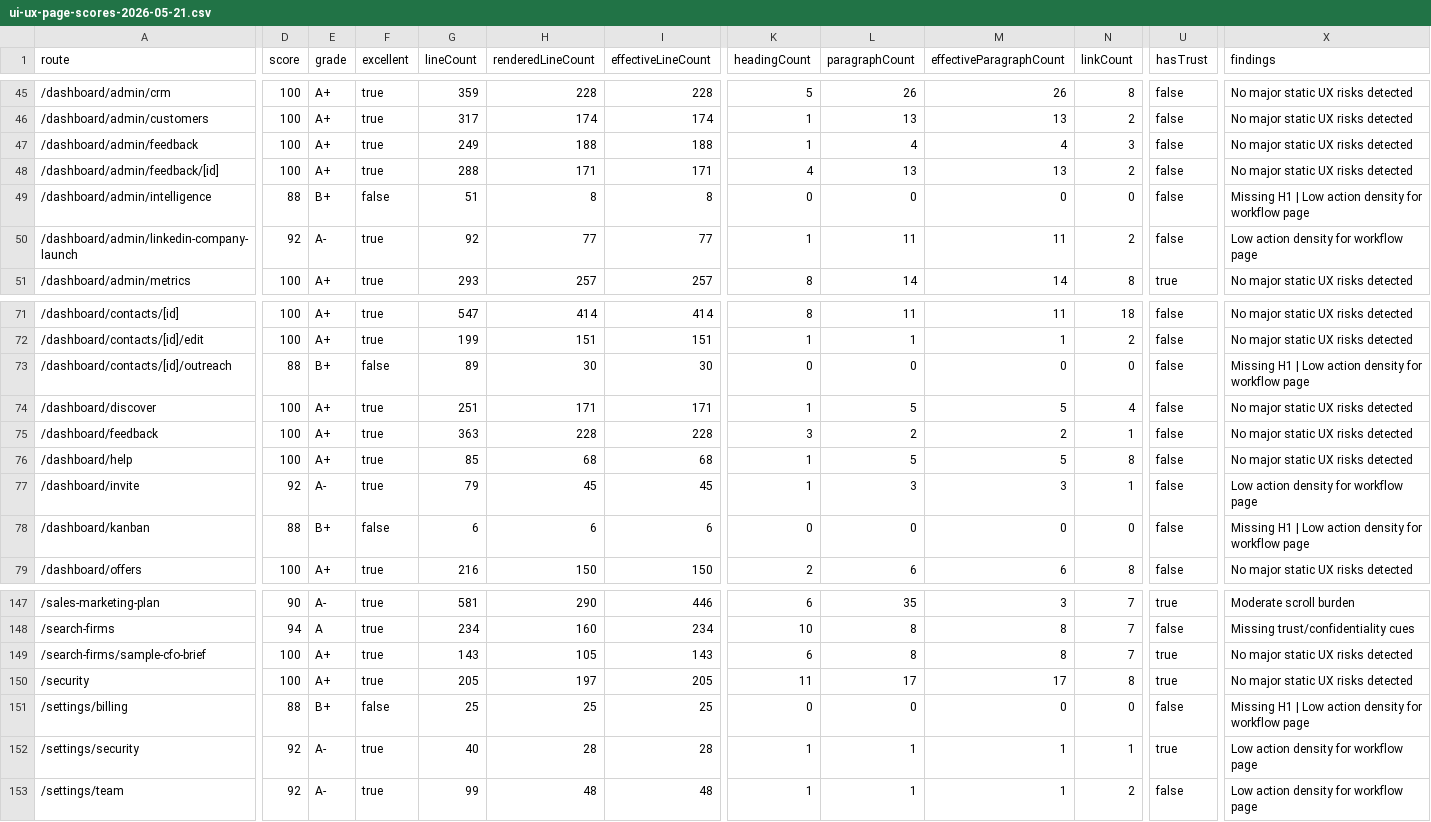
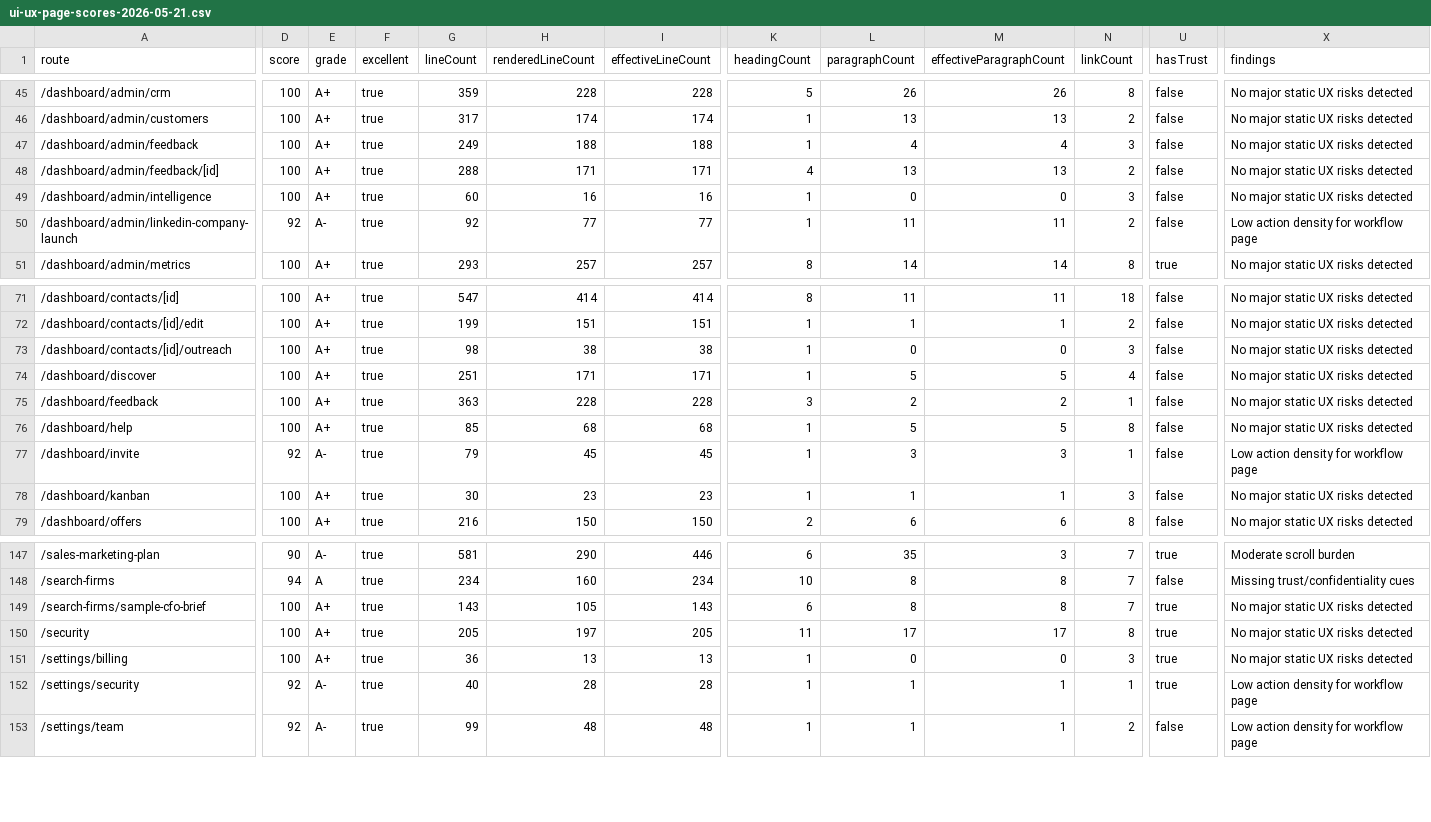
Before and after one commit to richrothschild/startingmonday, a CSV file: docs/ui-ux-page-scores-2026-05-21.csv, drawn as a sheet; only a part is shown, gaps mark what is left out; the diff covers the shown part only; the diff names each change by its address in the sheet, - before the commit and + after, or states it on an @@ line.

```diff
--- a/docs/ui-ux-page-scores-2026-05-21.csv
+++ b/docs/ui-ux-page-scores-2026-05-21.csv
-D49 (score): 88
+D49 (score): 100
-E49 (grade): B+
+E49 (grade): A+
-F49 (excellent): false
+F49 (excellent): true
-G49 (lineCount): 51
+G49 (lineCount): 60
-H49 (renderedLineCount): 8
+H49 (renderedLineCount): 16
-I49 (effectiveLineCount): 8
+I49 (effectiveLineCount): 16
-K49 (headingCount): 0
+K49 (headingCount): 1
-N49 (linkCount): 0
+N49 (linkCount): 3
-X49 (findings): Missing H1 | Low action density for workflow page
+X49 (findings): No major static UX risks detected
-D73 (score): 88
+D73 (score): 100
-E73 (grade): B+
+E73 (grade): A+
-F73 (excellent): false
+F73 (excellent): true
-G73 (lineCount): 89
+G73 (lineCount): 98
-H73 (renderedLineCount): 30
+H73 (renderedLineCount): 38
-I73 (effectiveLineCount): 30
+I73 (effectiveLineCount): 38
-K73 (headingCount): 0
+K73 (headingCount): 1
-N73 (linkCount): 0
+N73 (linkCount): 3
-X73 (findings): Missing H1 | Low action density for workflow page
+X73 (findings): No major static UX risks detected
-D78 (score): 88
+D78 (score): 100
-E78 (grade): B+
+E78 (grade): A+
-F78 (excellent): false
+F78 (excellent): true
-G78 (lineCount): 6
+G78 (lineCount): 30
-H78 (renderedLineCount): 6
+H78 (renderedLineCount): 23
-I78 (effectiveLineCount): 6
+I78 (effectiveLineCount): 23
-K78 (headingCount): 0
+K78 (headingCount): 1
-L78 (paragraphCount): 0
+L78 (paragraphCount): 1
-M78 (effectiveParagraphCount): 0
+M78 (effectiveParagraphCount): 1
-N78 (linkCount): 0
+N78 (linkCount): 3
-X78 (findings): Missing H1 | Low action density for workflow page
+X78 (findings): No major static UX risks detected
-D151 (score): 88
+D151 (score): 100
-E151 (grade): B+
+E151 (grade): A+
-F151 (excellent): false
+F151 (excellent): true
-G151 (lineCount): 25
+G151 (lineCount): 36
-H151 (renderedLineCount): 25
+H151 (renderedLineCount): 13
-I151 (effectiveLineCount): 25
+I151 (effectiveLineCount): 13
-K151 (headingCount): 0
+K151 (headingCount): 1
-N151 (linkCount): 0
+N151 (linkCount): 3
-U151 (hasTrust): false
+U151 (hasTrust): true
-X151 (findings): Missing H1 | Low action density for workflow page
+X151 (findings): No major static UX risks detected
```
Also changed, not shown: 91 edited cells elsewhere in this file, 13 other files.
